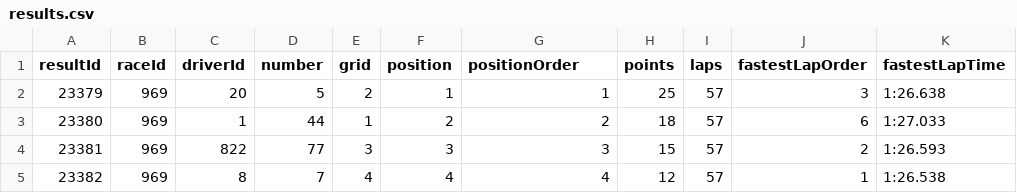
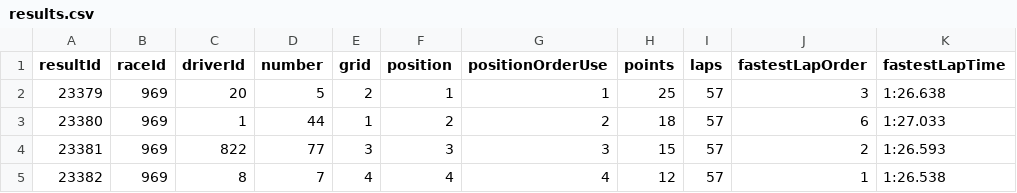
Before and after one commit to Ginni-2007/project2, a CSV file: Dataset/results.csv, drawn as a sheet; only a part is shown; the diff names each change by its address in the sheet, - before the commit and + after, or states it on an @@ line.

Commit message:
changes positionOrder to positionOrderUse

```diff
--- a/Dataset/results.csv
+++ b/Dataset/results.csv
-G1: positionOrder
+G1: positionOrderUse
```
Also changed, not shown: Dataset/sprint_results.csv.
